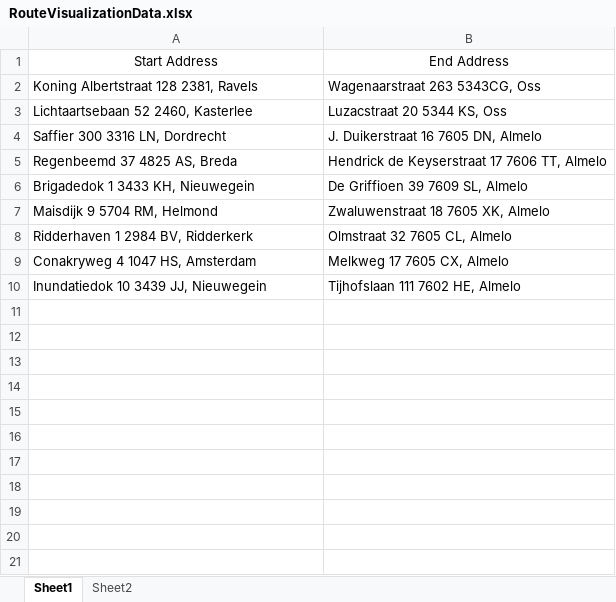
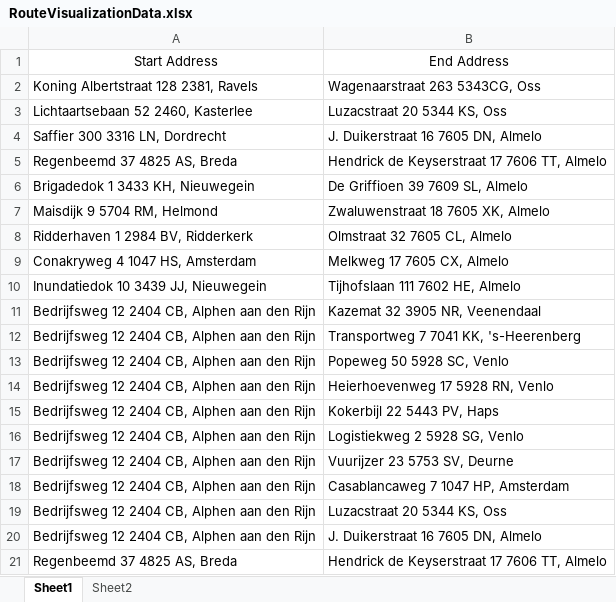
Before and after one commit to Pavelosky/geo_Jakubiec, an Excel workbook: RouteVisualizationData.xlsx, sheet Sheet1, drawn as a sheet; values as stored, in another font and other column widths than the file's, no borders; conditional formats not drawn; the diff names each change by its address in the sheet, - before the commit and + after, or states it on an @@ line.

```diff
--- a/RouteVisualizationData.xlsx (sheet Sheet1)
+++ b/RouteVisualizationData.xlsx (sheet Sheet1)
+row 11: Bedrijfsweg 12 2404 CB, Alphen aan den Rijn | Kazemat 32 3905 NR, Veenendaal
+row 12: Bedrijfsweg 12 2404 CB, Alphen aan den Rijn | Transportweg 7 7041 KK, 's-Heerenberg
+row 13: Bedrijfsweg 12 2404 CB, Alphen aan den Rijn | Popeweg 50 5928 SC, Venlo
+row 14: Bedrijfsweg 12 2404 CB, Alphen aan den Rijn | Heierhoevenweg 17 5928 RN, Venlo
+row 15: Bedrijfsweg 12 2404 CB, Alphen aan den Rijn | Kokerbijl 22 5443 PV, Haps
+row 16: Bedrijfsweg 12 2404 CB, Alphen aan den Rijn | Logistiekweg 2 5928 SG, Venlo
+row 17: Bedrijfsweg 12 2404 CB, Alphen aan den Rijn | Vuurijzer 23 5753 SV, Deurne
+row 18: Bedrijfsweg 12 2404 CB, Alphen aan den Rijn | Casablancaweg 7 1047 HP, Amsterdam
+row 19: Bedrijfsweg 12 2404 CB, Alphen aan den Rijn | Luzacstraat 20 5344 KS, Oss
+row 20: Bedrijfsweg 12 2404 CB, Alphen aan den Rijn | J. Duikerstraat 16 7605 DN, Almelo
+row 21: Regenbeemd 37 4825 AS, Breda | Hendrick de Keyserstraat 17 7606 TT, Almelo
```
Also changed, not shown: 3 other files.
